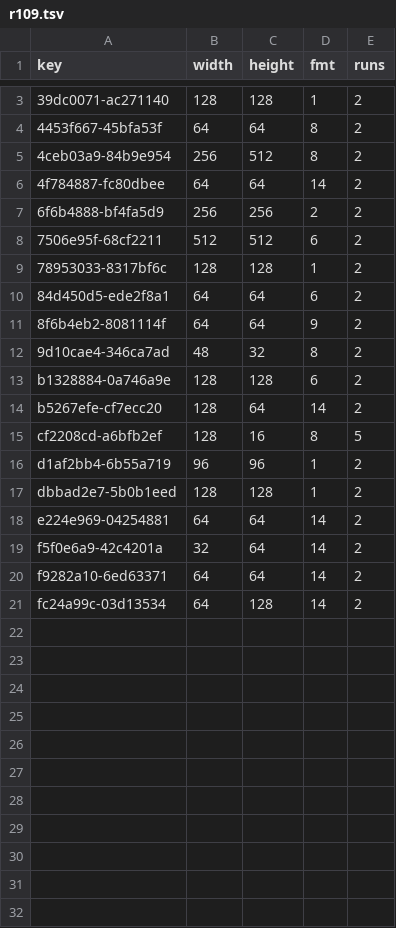
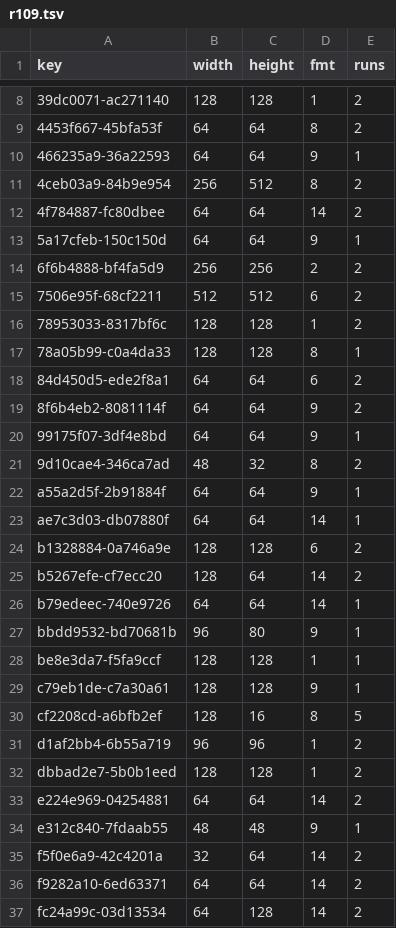
Before and after one commit to Bruceleeto/re4dc, a TSV file: port/dreamcast/tools/d367/vram/resident/r109.tsv, drawn as a sheet; only a part is shown, gaps mark what is left out; the diff covers the shown part only.

```diff
--- a/port/dreamcast/tools/d367/vram/resident/r109.tsv
+++ b/port/dreamcast/tools/d367/vram/resident/r109.tsv
@@ -4,4 +9,6 @@ key	width	height	fmt	runs
 4453f667-45bfa53f	64	64	8	2
+466235a9-36a22593	64	64	9	1
 4ceb03a9-84b9e954	256	512	8	2
 4f784887-fc80dbee	64	64	14	2
+5a17cfeb-150c150d	64	64	9	1
 6f6b4888-bf4fa5d9	256	256	2	2
@@ -9,7 +16,15 @@ key	width	height	fmt	runs
 78953033-8317bf6c	128	128	1	2
+78a05b99-c0a4da33	128	128	8	1
 84d450d5-ede2f8a1	64	64	6	2
 8f6b4eb2-8081114f	64	64	9	2
+99175f07-3df4e8bd	64	64	9	1
 9d10cae4-346ca7ad	48	32	8	2
+a55a2d5f-2b91884f	64	64	9	1
+ae7c3d03-db07880f	64	64	14	1
 b1328884-0a746a9e	128	128	6	2
 b5267efe-cf7ecc20	128	64	14	2
+b79edeec-740e9726	64	64	14	1
+bbdd9532-bd70681b	96	80	9	1
+be8e3da7-f5fa9ccf	128	128	1	1
+c79eb1de-c7a30a61	128	128	9	1
 cf2208cd-a6bfb2ef	128	16	8	5
@@ -18,2 +33,3 @@ dbbad2e7-5b0b1eed	128	128	1	2
 e224e969-04254881	64	64	14	2
+e312c840-7fdaab55	48	48	9	1
 f5f0e6a9-42c4201a	32	64	14	2
```
Also changed, not shown: 5 added rows elsewhere in this file, port/dreamcast/tools/d367/vram/resident/r100.tsv, port/dreamcast/tools/d367/vram/resident/r104.tsv, 9 other files.
